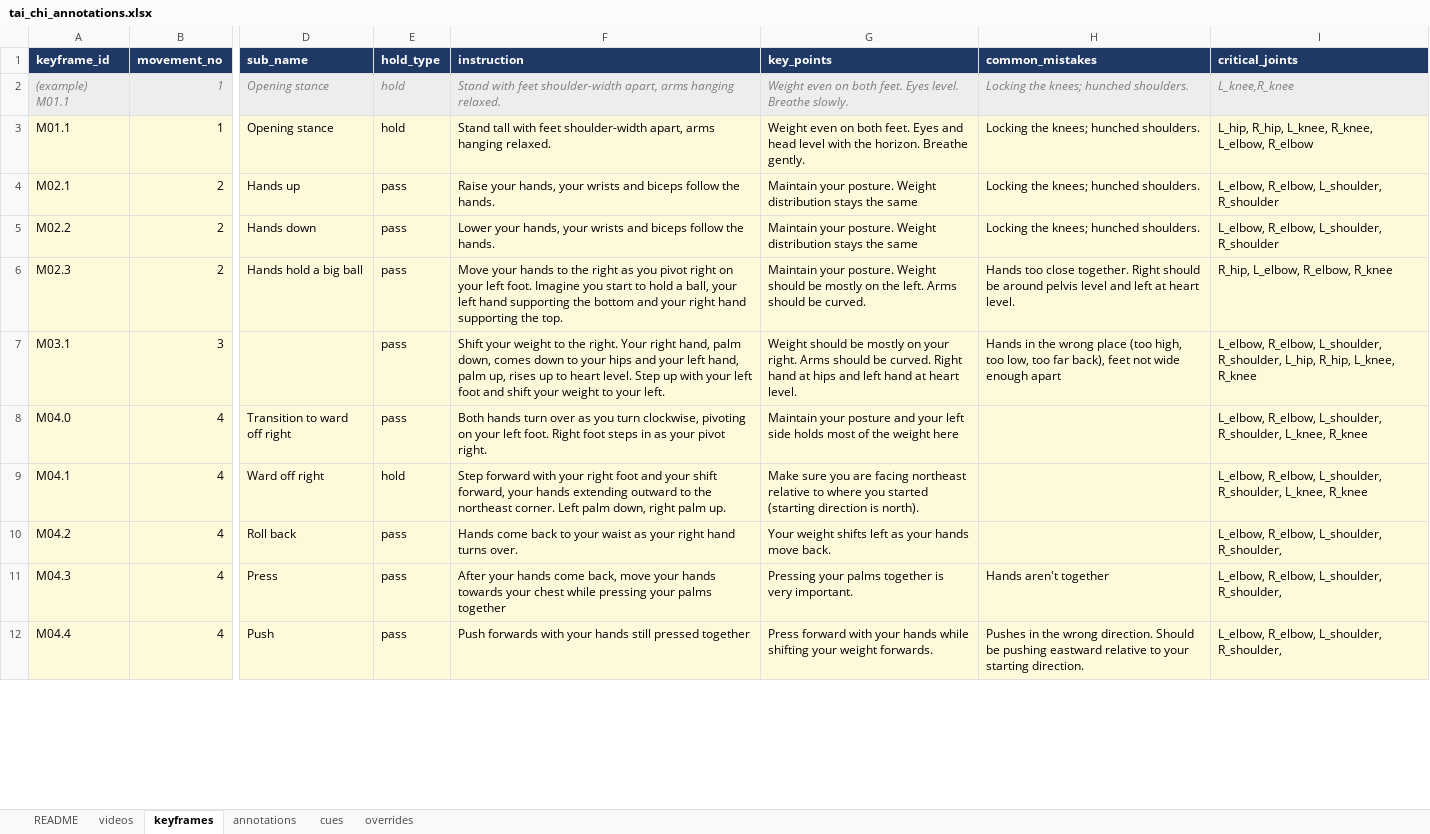
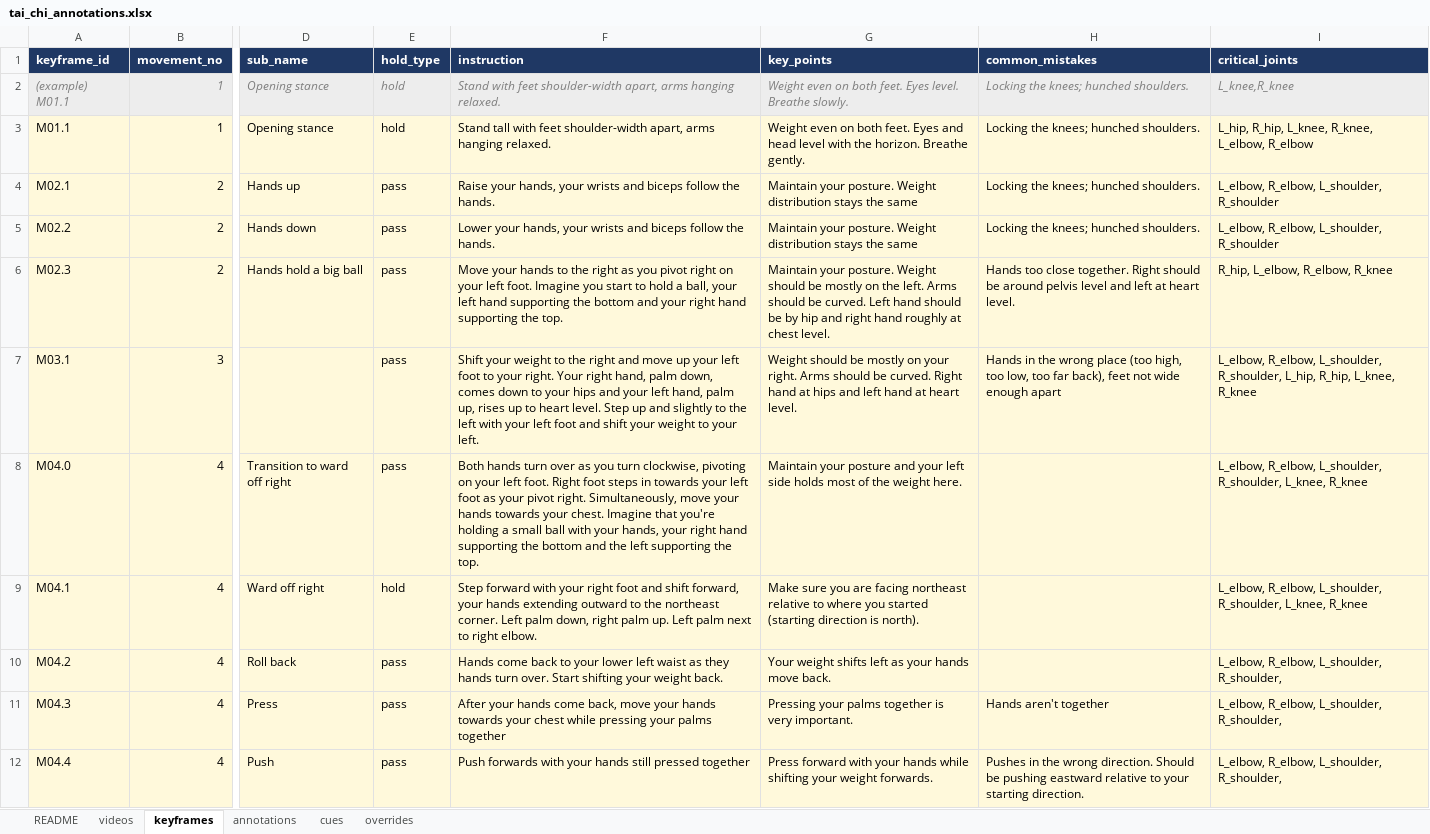
Before and after one commit to jylin85/tAI-Chi, an Excel workbook: tai_chi_annotations.xlsx, sheet keyframes, drawn as a sheet; only a part is shown, gaps mark what is left out; values as stored, in another font and other column widths than the file's, no borders; the diff covers the shown part only; the diff names each change by its address in the sheet, - before the commit and + after, or states it on an @@ line.

Commit message:
Revisions to keyframes

```diff
--- a/tai_chi_annotations.xlsx (sheet keyframes)
+++ b/tai_chi_annotations.xlsx (sheet keyframes)
-G6 (key_points): …be curved.
+G6 (key_points): …be curved. Left hand should be by hip and right hand roughly at chest level.
-F7 (instruction): …to the right. Your right hand, palm down, comes down to your hips and your left hand, palm up, rises up to heart level. Step up with your…
+F7 (instruction): …to the right and move up your left foot to your right. Your right hand, palm down, comes down to your hips and your left hand, palm up, rises up to heart level. Step up and slightly to the left with your…
-F8 (instruction): …steps in as your pivot right.
+F8 (instruction): …steps in towards your left foot as your pivot right. Simultaneously, move your hands towards your chest. Imagine that you're holding a small ball with your hands, your right hand supporting the bottom and the left supporting the top.
-G8 (key_points): …the weight here
+G8 (key_points): …the weight here.
-F9 (instruction): …foot and your shift forward, your hands extending outward to the northeast corner. Left palm down, right palm up.
+F9 (instruction): …foot and shift forward, your hands extending outward to the northeast corner. Left palm down, right palm up. Left palm next to right elbow.
-F10 (instruction): …to your waist as your right hand turns over.
+F10 (instruction): …to your lower left waist as they hands turn over. Start shifting your weight back.
```
Also changed, not shown: 4 edited cells elsewhere in this sheet.
